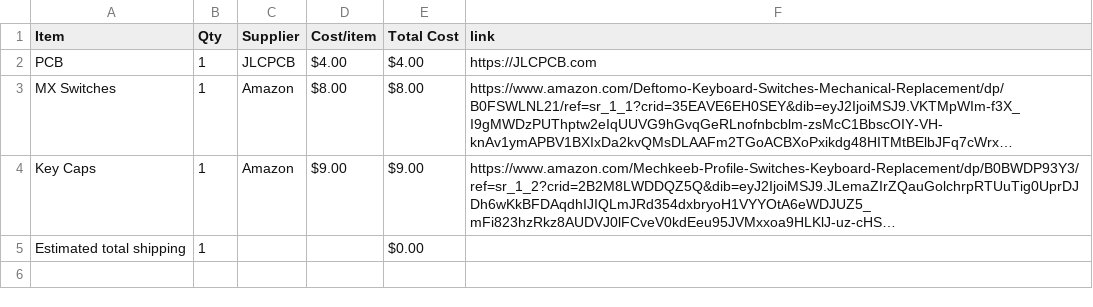
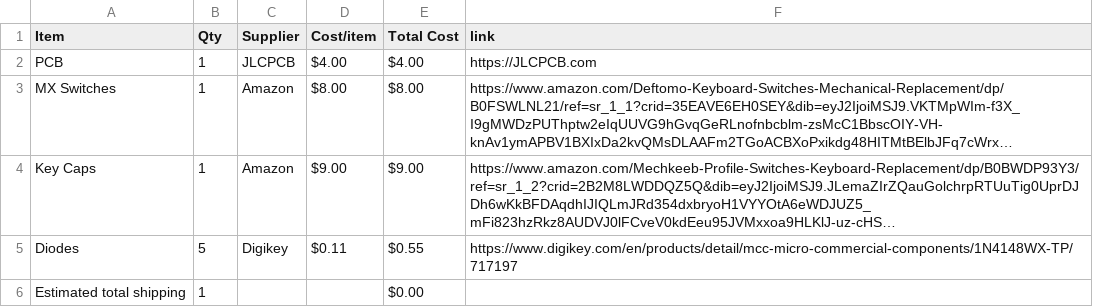
Before and after one commit to print-JoeyCodes/MIDI-Controller, a CSV file: BOM.csv, drawn as a sheet; long unchanged cells end in …; the diff names each change by its address in the sheet, - before the commit and + after, or states it on an @@ line.

Commit message:
Sync MIDI Controller from Half Life

```diff
--- a/BOM.csv
+++ b/BOM.csv
+row 5: Diodes | 5 | Digikey | $0.11 | $0.55 | https://www.digikey.com/en/products/detail/mcc-micro-commercial-components/1N4148WX-TP/717197
```
